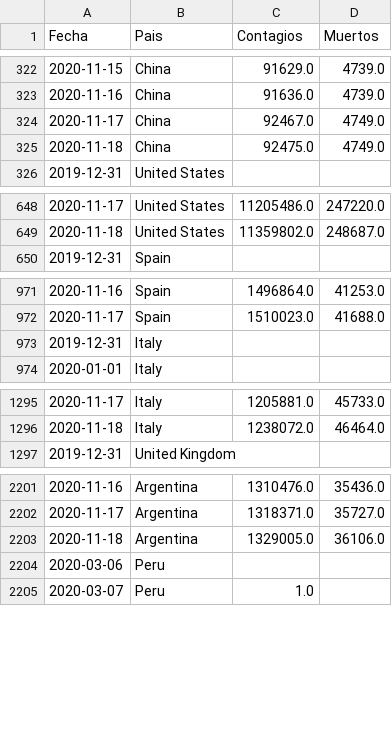
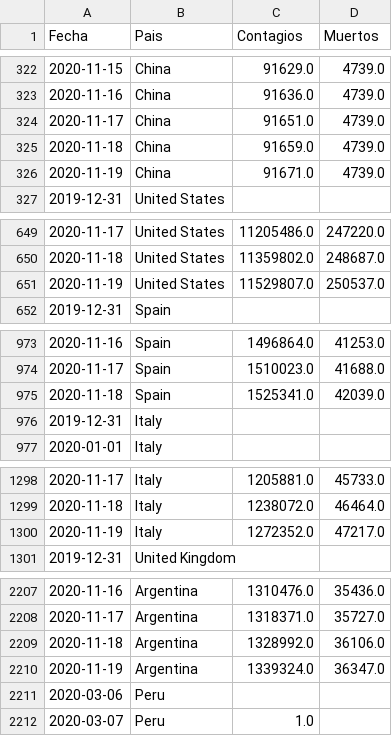
Before and after one commit to LoretoSanchez/Covid19, a CSV file: paises2.csv, drawn as a sheet; only a part is shown, gaps mark what is left out; the diff covers the shown part only.

```diff
--- a/paises2.csv
+++ b/paises2.csv
@@ -323,4 +323,5 @@ Fecha,Pais,Contagios,Muertos
 2020-11-16,China,91636.0,4739.0
-2020-11-17,China,92467.0,4749.0
-2020-11-18,China,92475.0,4749.0
+2020-11-17,China,91651.0,4739.0
+2020-11-18,China,91659.0,4739.0
+2020-11-19,China,91671.0,4739.0
 2019-12-31,United States,,
@@ -649,2 +650,3 @@ Fecha,Pais,Contagios,Muertos
 2020-11-18,United States,11359802.0,248687.0
+2020-11-19,United States,11529807.0,250537.0
 2019-12-31,Spain,,
@@ -972,2 +974,3 @@ Fecha,Pais,Contagios,Muertos
 2020-11-17,Spain,1510023.0,41688.0
+2020-11-18,Spain,1525341.0,42039.0
 2019-12-31,Italy,,
@@ -1296,2 +1299,3 @@ Fecha,Pais,Contagios,Muertos
 2020-11-18,Italy,1238072.0,46464.0
+2020-11-19,Italy,1272352.0,47217.0
 2019-12-31,United Kingdom,,
@@ -2202,3 +2208,4 @@ Fecha,Pais,Contagios,Muertos
 2020-11-17,Argentina,1318371.0,35727.0
-2020-11-18,Argentina,1329005.0,36106.0
+2020-11-18,Argentina,1328992.0,36106.0
+2020-11-19,Argentina,1339324.0,36347.0
 2020-03-06,Peru,,
```
Also changed, not shown: 8 added rows elsewhere in this file, paises.csv, 1 other file.
